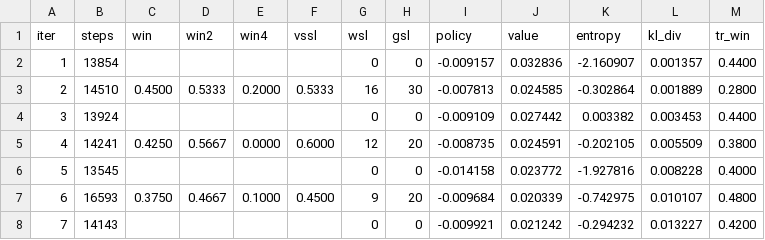
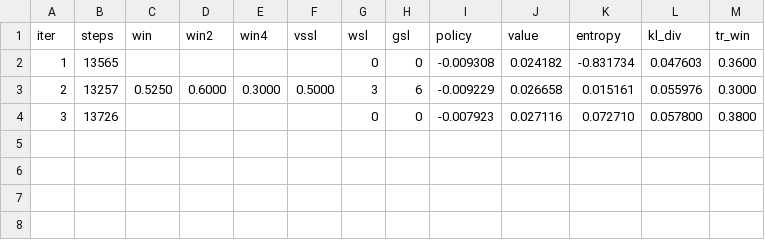
Before and after one commit to hbg1345/orbit-wars, a CSV file: train_rl_log.csv, drawn as a sheet.

Commit message:
rl trained

```diff
--- a/train_rl_log.csv
+++ b/train_rl_log.csv
@@ -1,8 +1,4 @@
 iter,steps,win,win2,win4,vssl,wsl,gsl,policy,value,entropy,kl_div,tr_win
-1,13854,,,,,0,0,-0.009157,0.032836,-2.160907,0.001357,0.4400
-2,14510,0.4500,0.5333,0.2000,0.5333,16,30,-0.007813,0.024585,-0.302864,0.001889,0.2800
-3,13924,,,,,0,0,-0.009109,0.027442,0.003382,0.003453,0.4400
-4,14241,0.4250,0.5667,0.0000,0.6000,12,20,-0.008735,0.024591,-0.202105,0.005509,0.3800
-5,13545,,,,,0,0,-0.014158,0.023772,-1.927816,0.008228,0.4000
-6,16593,0.3750,0.4667,0.1000,0.4500,9,20,-0.009684,0.020339,-0.742975,0.010107,0.4800
-7,14143,,,,,0,0,-0.009921,0.021242,-0.294232,0.013227,0.4200
+1,13565,,,,,0,0,-0.009308,0.024182,-0.831734,0.047603,0.3600
+2,13257,0.5250,0.6000,0.3000,0.5000,3,6,-0.009229,0.026658,0.015161,0.055976,0.3000
+3,13726,,,,,0,0,-0.007923,0.027116,0.072710,0.057800,0.3800
```
Also changed, not shown: 2 other files.
